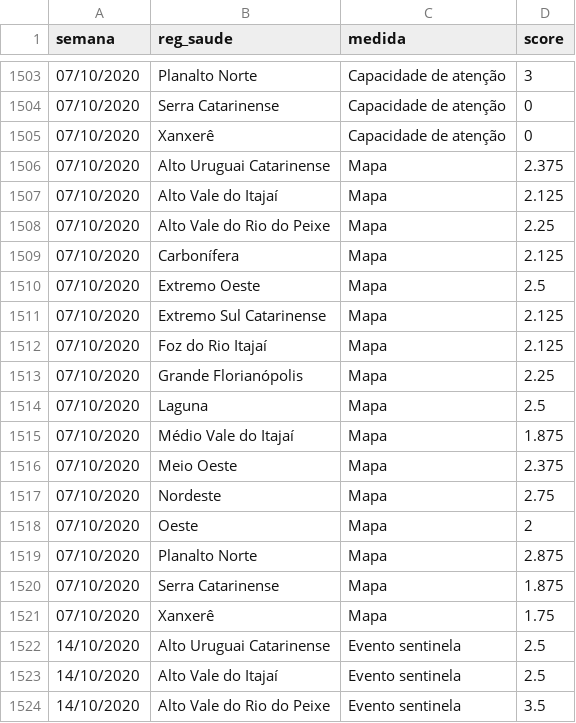
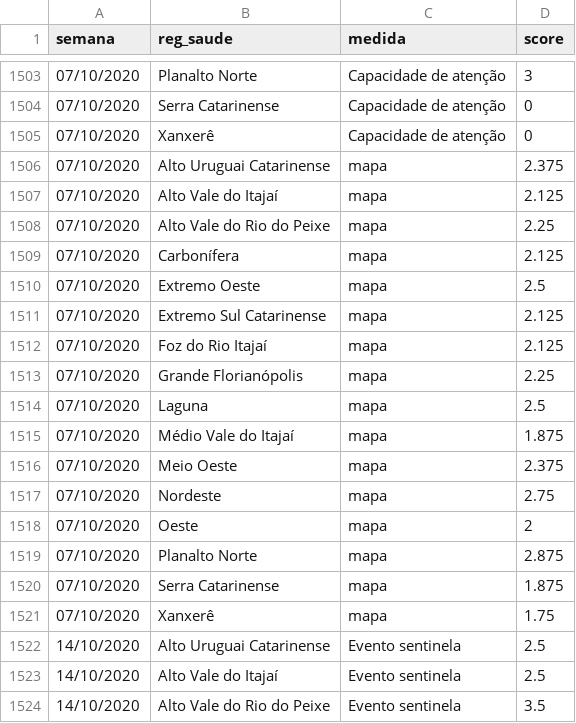
Before and after one commit to dimitribessa/shiny-server, a CSV file: covid19/info_matriz.csv, drawn as a sheet; only a part is shown, gaps mark what is left out; the diff covers the shown part only.

Commit message:
Add files via upload

```diff
--- a/covid19/info_matriz.csv
+++ b/covid19/info_matriz.csv
@@ -1505,18 +1505,18 @@
 "07/10/2020";"Xanxerê";"Capacidade de atenção";0
-"07/10/2020";"Alto Uruguai Catarinense";"Mapa";2.375
-"07/10/2020";"Alto Vale do Itajaí";"Mapa";2.125
-"07/10/2020";"Alto Vale do Rio do Peixe";"Mapa";2.25
-"07/10/2020";"Carbonífera";"Mapa";2.125
-"07/10/2020";"Extremo Oeste";"Mapa";2.5
-"07/10/2020";"Extremo Sul Catarinense";"Mapa";2.125
-"07/10/2020";"Foz do Rio Itajaí";"Mapa";2.125
-"07/10/2020";"Grande Florianópolis";"Mapa";2.25
-"07/10/2020";"Laguna";"Mapa";2.5
-"07/10/2020";"Médio Vale do Itajaí";"Mapa";1.875
-"07/10/2020";"Meio Oeste";"Mapa";2.375
-"07/10/2020";"Nordeste";"Mapa";2.75
-"07/10/2020";"Oeste";"Mapa";2
-"07/10/2020";"Planalto Norte";"Mapa";2.875
-"07/10/2020";"Serra Catarinense";"Mapa";1.875
-"07/10/2020";"Xanxerê";"Mapa";1.75
+"07/10/2020";"Alto Uruguai Catarinense";"mapa";2.375
+"07/10/2020";"Alto Vale do Itajaí";"mapa";2.125
+"07/10/2020";"Alto Vale do Rio do Peixe";"mapa";2.25
+"07/10/2020";"Carbonífera";"mapa";2.125
+"07/10/2020";"Extremo Oeste";"mapa";2.5
+"07/10/2020";"Extremo Sul Catarinense";"mapa";2.125
+"07/10/2020";"Foz do Rio Itajaí";"mapa";2.125
+"07/10/2020";"Grande Florianópolis";"mapa";2.25
+"07/10/2020";"Laguna";"mapa";2.5
+"07/10/2020";"Médio Vale do Itajaí";"mapa";1.875
+"07/10/2020";"Meio Oeste";"mapa";2.375
+"07/10/2020";"Nordeste";"mapa";2.75
+"07/10/2020";"Oeste";"mapa";2
+"07/10/2020";"Planalto Norte";"mapa";2.875
+"07/10/2020";"Serra Catarinense";"mapa";1.875
+"07/10/2020";"Xanxerê";"mapa";1.75
 "14/10/2020";"Alto Uruguai Catarinense";"Evento sentinela";2.5
```
Also changed, not shown: 16 edited cells elsewhere in this file.
